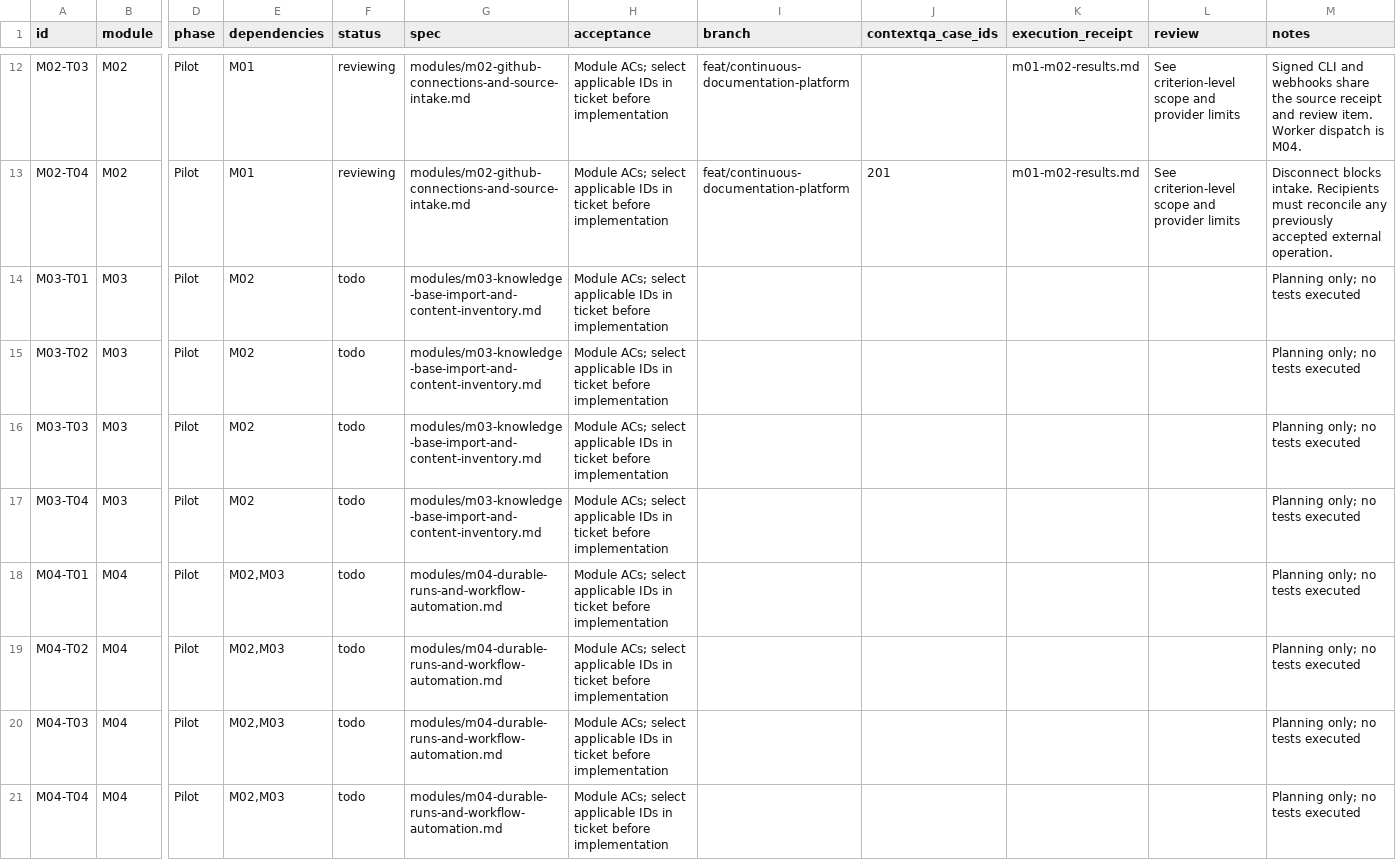
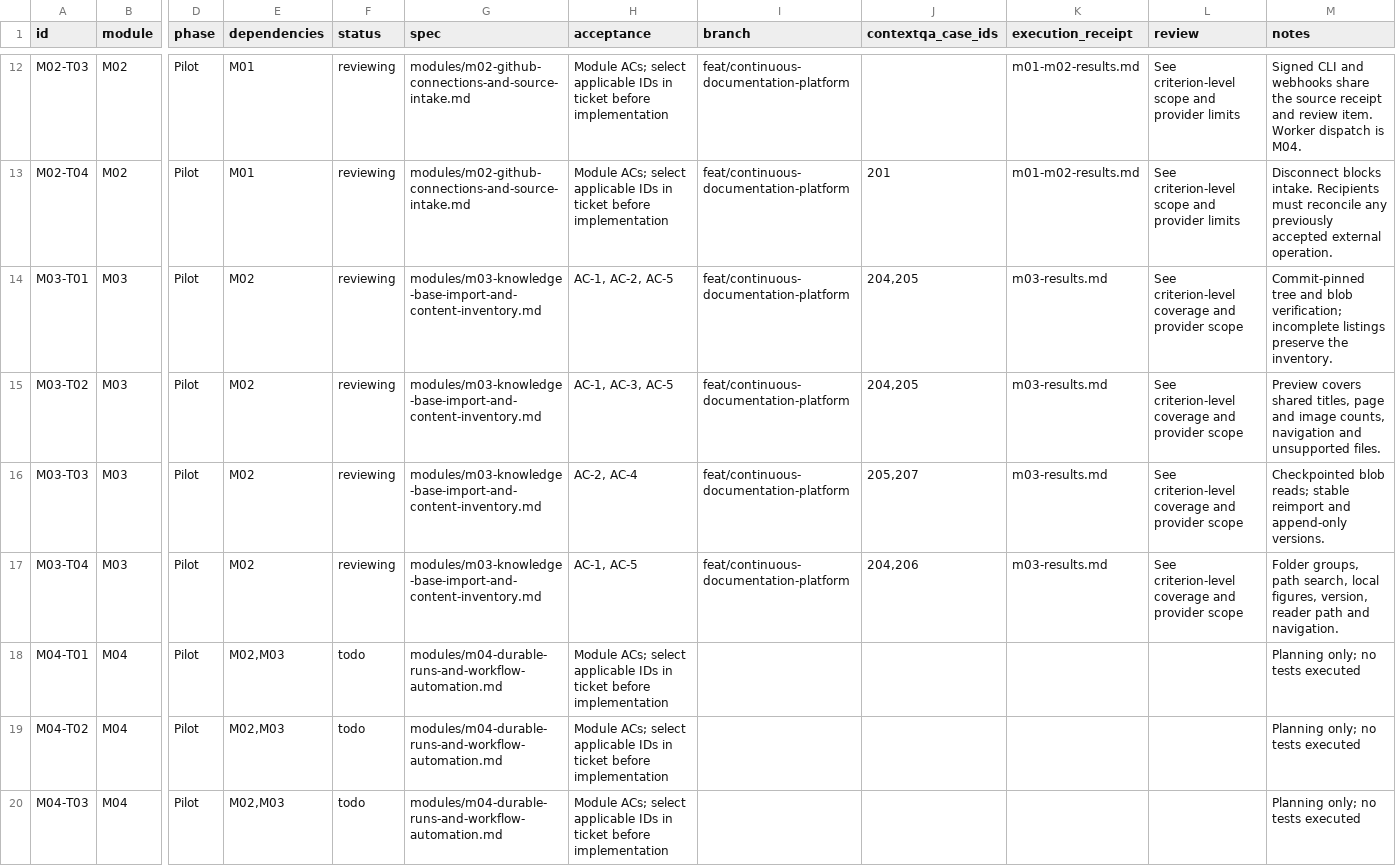
Before and after one commit to contextqaai/contextqa-docs-evidence, a CSV file: docs/continuous-documentation/BACKLOG.csv, drawn as a sheet; only a part is shown, gaps mark what is left out; the shorter side is filled out with more unchanged rows; the diff names each change by its address in the sheet, - before the commit and + after, or states it on an @@ line.

Commit message:
Document M03 with traced Ship 5 import, recovery and version-change evidence

```diff
--- a/docs/continuous-documentation/BACKLOG.csv
+++ b/docs/continuous-documentation/BACKLOG.csv
-F14:F17 (status): todo
+F14:F17 (status): reviewing
-H14 (acceptance): Module ACs; select applicable IDs in ticket before implementation
+H14 (acceptance): AC-1, AC-2, AC-5
-I14:I17 (branch): (empty)
+I14:I17 (branch): feat/continuous-documentation-platform
-J14:J15 (contextqa_case_ids): (empty)
+J14:J15 (contextqa_case_ids): 204,205
-K14:K17 (execution_receipt): (empty)
+K14:K17 (execution_receipt): m03-results.md
-L14:L17 (review): (empty)
+L14:L17 (review): See criterion-level coverage and provider scope
-M14 (notes): Planning only; no tests executed
+M14 (notes): Commit-pinned tree and blob verification; incomplete listings preserve the inventory.
-H15 (acceptance): Module ACs; select applicable IDs in ticket before implementation
+H15 (acceptance): AC-1, AC-3, AC-5
-M15 (notes): Planning only; no tests executed
+M15 (notes): Preview covers shared titles, page and image counts, navigation and unsupported files.
-H16 (acceptance): Module ACs; select applicable IDs in ticket before implementation
+H16 (acceptance): AC-2, AC-4
-J16 (contextqa_case_ids): (empty)
+J16 (contextqa_case_ids): 205,207
-M16 (notes): Planning only; no tests executed
+M16 (notes): Checkpointed blob reads; stable reimport and append-only versions.
-H17 (acceptance): Module ACs; select applicable IDs in ticket before implementation
+H17 (acceptance): AC-1, AC-5
-J17 (contextqa_case_ids): (empty)
+J17 (contextqa_case_ids): 204,206
-M17 (notes): Planning only; no tests executed
+M17 (notes): Folder groups, path search, local figures, version, reader path and navigation.
```
Also changed, not shown: 22 other files.
